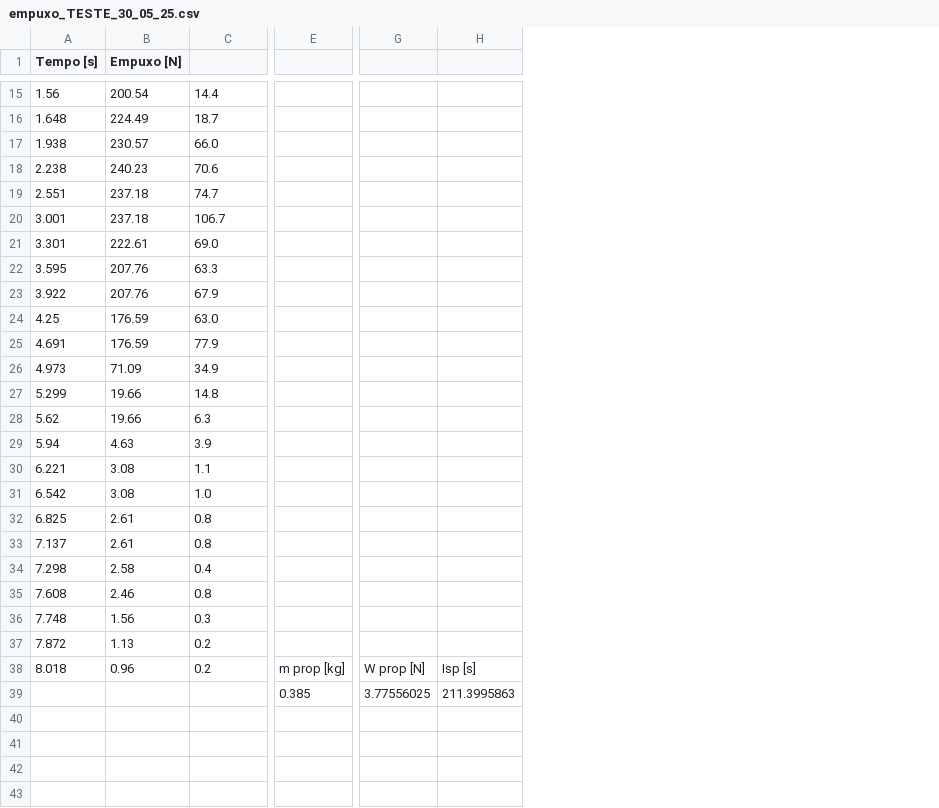
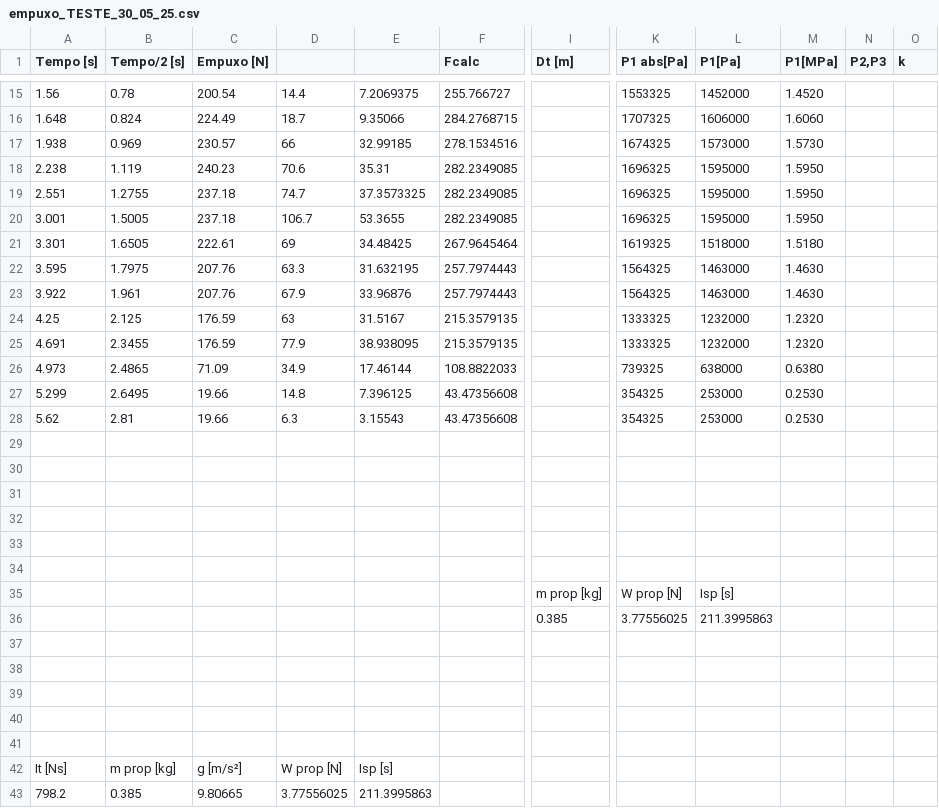
Before and after one commit to MiguelDaehn/BurnRate, a CSV file: data/empuxo_TESTE_30_05_25.csv, drawn as a sheet; only a part is shown, gaps mark what is left out; removed rows and columns are numbered as before the commit, all else as after; rows hold the shown columns only; the diff covers the shown part only; the diff names each change by its address in the sheet, - before the commit and + after, or states it on an @@ line.

Commit message:
Some changes to the dict_prop, some changes to the plot_m and pl(ot) functions, a way to control the pressure interval that the interpolation uses to find the values of 'a' and 'n'. Added some files for the test run on 30/may/2025

```diff
--- a/data/empuxo_TESTE_30_05_25.csv
+++ b/data/empuxo_TESTE_30_05_25.csv
+column B (Tempo/2 [s]), rows 15-28: 0.78 | 0.824 | 0.969 | 1.119 | 1.2755 | 1.5005 | 1.6505 | 1.7975 | 1.961 | 2.125 | 2.3455 | 2.4865 | 2.6495 | 2.81
+column E, rows 15-28: 7.2069375 | 9.35066 | 32.99185 | 35.31 | 37.3573325 | 53.3655 | 34.48425 | 31.632195 | 33.96876 | 31.5167 | 38.938095 | 17.46144 | 7.396125 | 3.15543
+column F (Fcalc), rows 15-28: 255.766727 | 284.2768715 | 278.1534516 | 282.2349085 | 282.2349085 | 282.2349085 | 267.9645464 | 257.7974443 | 257.7974443 | 215.3579135 | 215.3579135 | 108.8822033 | 43.47356608 | 43.47356608
-column G, rows 38-39: W prop [N] | 3.77556025
-column H, rows 38-39: Isp [s] | 211.3995863
+column K (P1 abs[Pa]), rows 15-36: 1553325 | 1707325 | 1674325 | 1696325 | 1696325 | 1696325 | 1619325 | 1564325 | 1564325 | 1333325 | 1333325 | 739325 | 354325 | 354325 |  |  |  |  |  |  | W prop [N] | 3.77556025
+column L (P1[Pa]), rows 15-36: 1452000 | 1606000 | 1573000 | 1595000 | 1595000 | 1595000 | 1518000 | 1463000 | 1463000 | 1232000 | 1232000 | 638000 | 253000 | 253000 |  |  |  |  |  |  | Isp [s] | 211.3995863
+column M (P1[MPa]), rows 15-28: 1.4520 | 1.6060 | 1.5730 | 1.5950 | 1.5950 | 1.5950 | 1.5180 | 1.4630 | 1.4630 | 1.2320 | 1.2320 | 0.6380 | 0.2530 | 0.2530
+column N (P2,P3), empty
+column O (k), empty
-I1: (empty)
+I1: Dt [m]
-D17: 66.0
+D17: 66
-D21: 69.0
+D21: 69
-D24: 63.0
+D24: 63
-row 29: 5.94 | 4.63 | 3.9
+row 29: (empty)
-row 30: 6.221 | 3.08 | 1.1
+row 30: (empty)
-row 31: 6.542 | 3.08 | 1.0
+row 31: (empty)
-row 32: 6.825 | 2.61 | 0.8
+row 32: (empty)
-row 33: 7.137 | 2.61 | 0.8
+row 33: (empty)
-row 34: 7.298 | 2.58 | 0.4
+row 34: (empty)
-row 35: 7.608 | 2.46 | 0.8
-row 36: 7.748 | 1.56 | 0.3
-row 37: 7.872 | 1.13 | 0.2
-A35 (Tempo [s]): 8.018
+A35 (Tempo [s]): (empty)
-C35 (Empuxo [N]): 0.96
+C35 (Empuxo [N]): (empty)
-D35: 0.2
+D35: (empty)
+row 37: (empty)
+row 38: (empty)
+row 39: (empty)
+row 40: (empty)
+row 41: (empty)
+row 42: It [Ns] | m prop [kg] | g [m/s²] | W prop [N] | Isp [s]
+row 43: 798.2 | 0.385 | 9.80665 | 3.77556025 | 211.3995863
```
Also changed, not shown: 3 added rows, 1 added column and 4 edited cells elsewhere in this file, data/properties.csv, 11 other files.
